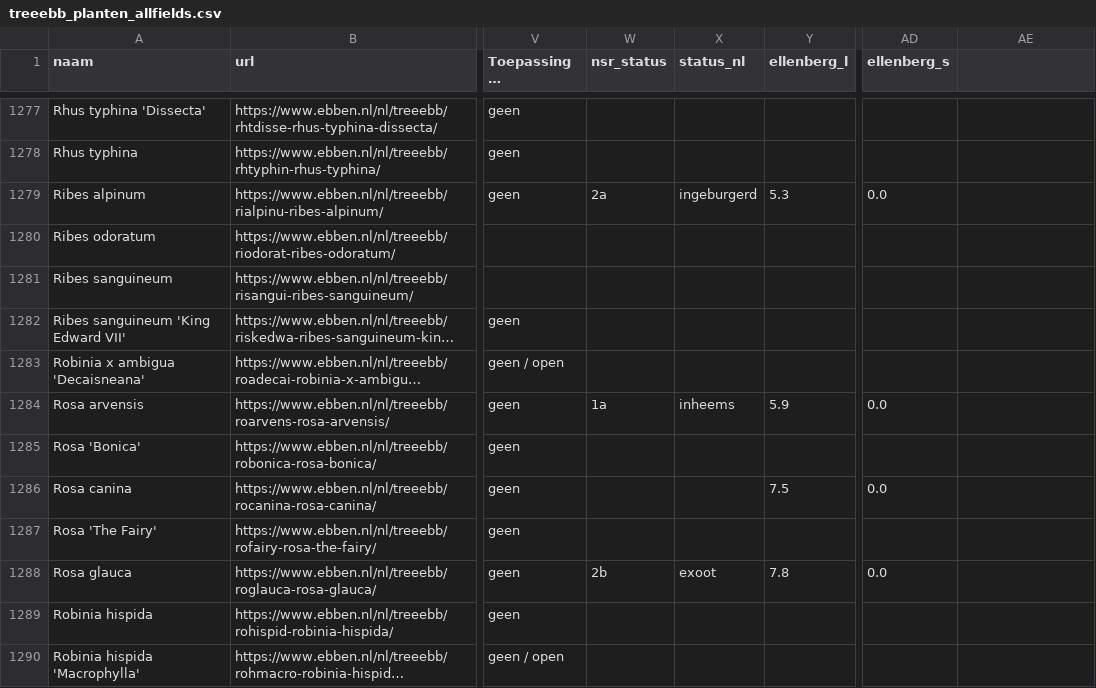
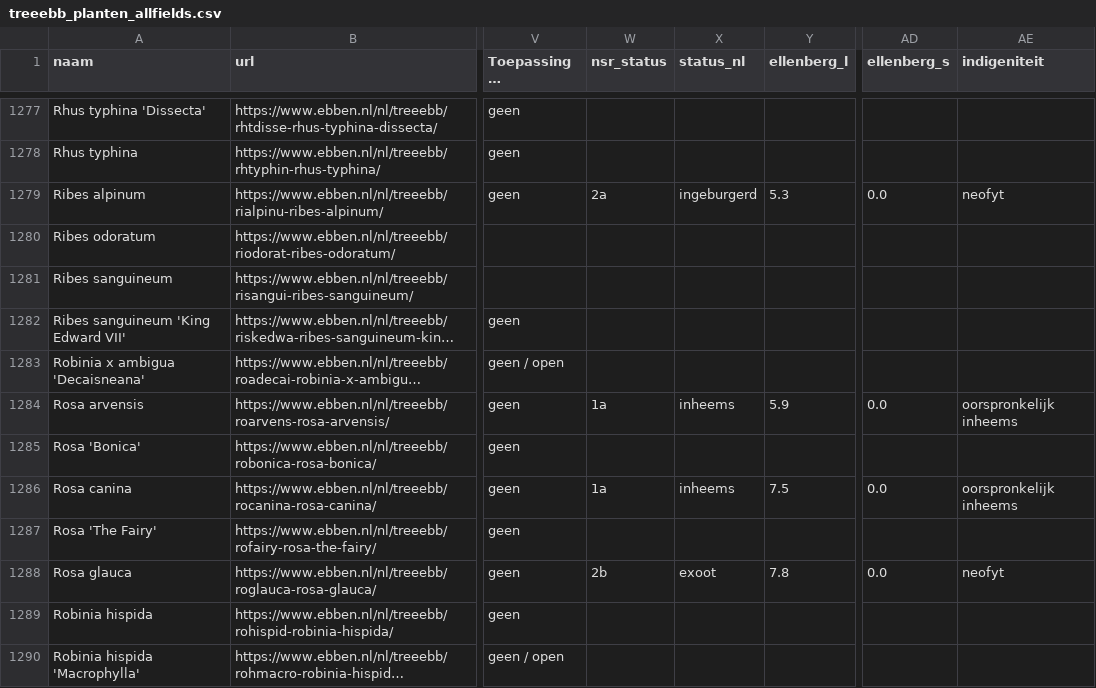
Before and after one commit to Rroobbbb/Plantwijs, a CSV file: data/treeebb_planten_allfields.csv, drawn as a sheet; only a part is shown, gaps mark what is left out; long unchanged cells end in …; the diff covers the shown part only; the diff names each change by its address in the sheet, - before the commit and + after, or states it on an @@ line.

```diff
--- a/data/treeebb_planten_allfields.csv
+++ b/data/treeebb_planten_allfields.csv
-AE1: (empty)
+AE1: indigeniteit
-AE1279 (indigeniteit): (empty)
+AE1279 (indigeniteit): neofyt
-AE1284 (indigeniteit): (empty)
+AE1284 (indigeniteit): oorspronkelijk inheems
-W1286 (nsr_status): (empty)
+W1286 (nsr_status): 1a
-X1286 (status_nl): (empty)
+X1286 (status_nl): inheems
-AE1286 (indigeniteit): (empty)
+AE1286 (indigeniteit): oorspronkelijk inheems
-AE1288 (indigeniteit): (empty)
+AE1288 (indigeniteit): neofyt
```
Also changed, not shown: 101 edited cells elsewhere in this file, 8 other files.
